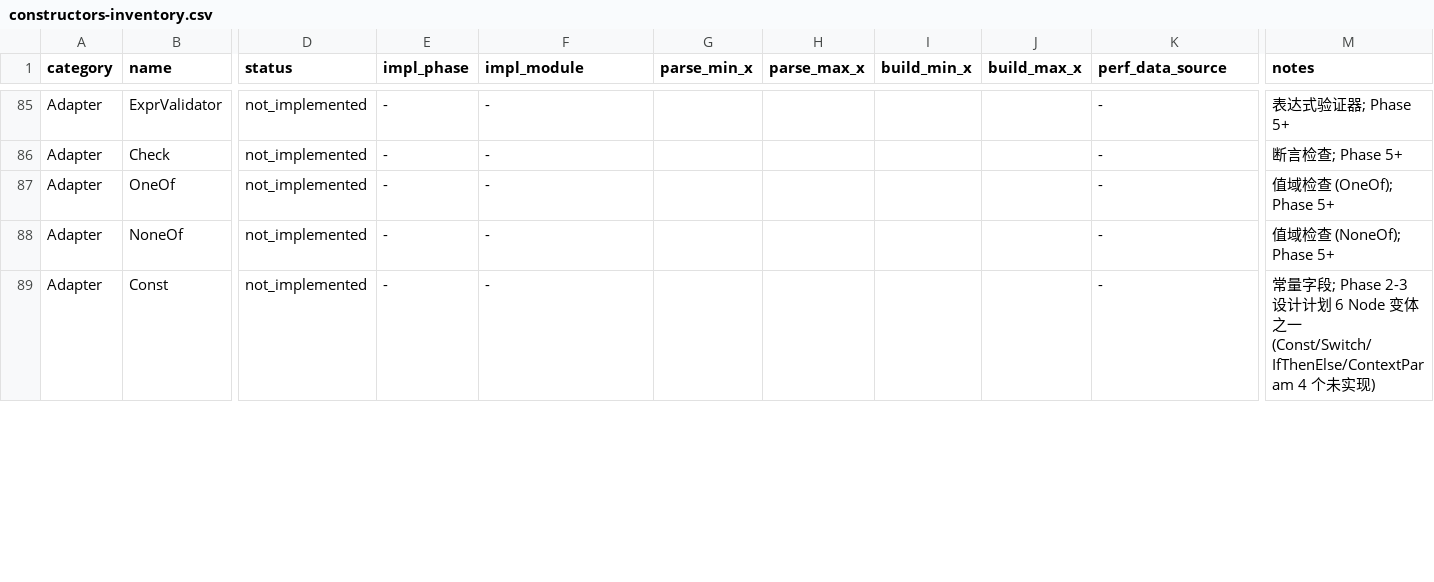
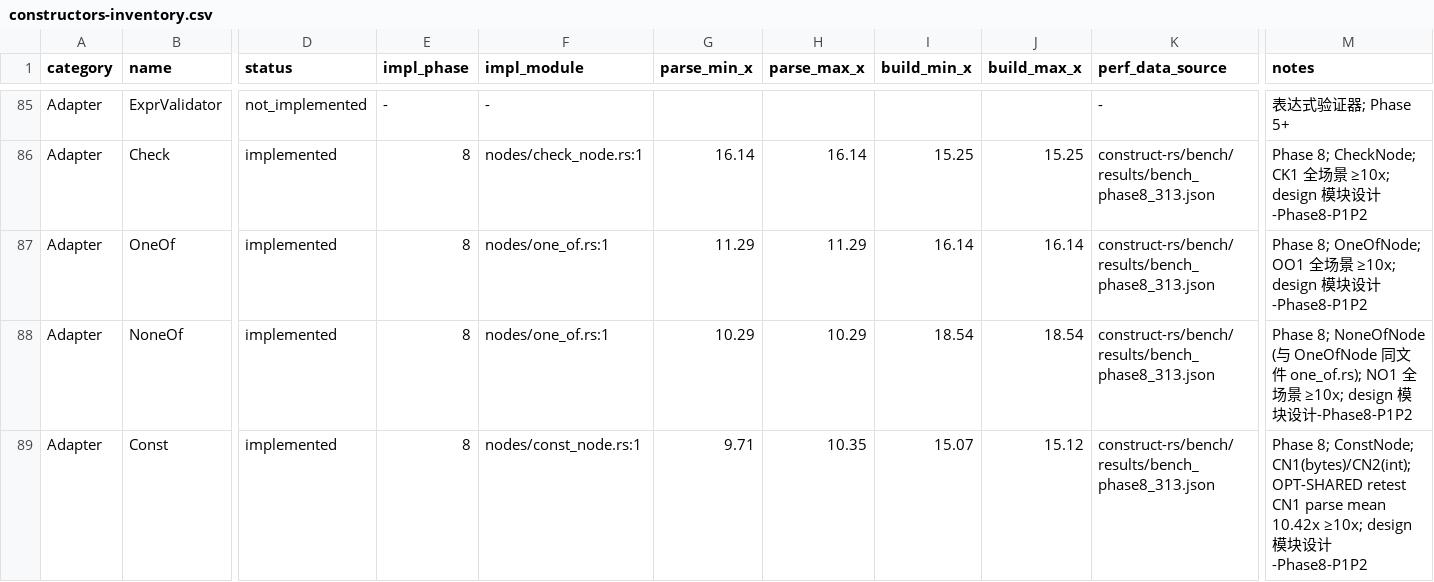
Before and after one commit to tsukj-gver/neoconstruct, a CSV file: docs/constructors-inventory.csv, drawn as a sheet; only a part is shown, gaps mark what is left out; the diff covers the shown part only; the diff names each change by its address in the sheet, - before the commit and + after, or states it on an @@ line.

Commit message:
feat(phase10): construct-rs 用法 SKILL + SCTP 验证 + Phase 8/9/10 收尾
- SKILL: .opencode/skills/construct-rs-usage/SKILL.md (1701 行, 100% API 覆盖, 10 易错点)

- 验证: 独立 agent 仅看 SKILL 单轮实现 SCTP (bitfield+条件+CRC), 53 round-trip + 8 parity PASS

- Phase 8 CSV 同步: 22 构造器 not_implemented -> implemented

- MEMORY.md: Phase 8/9/10 完成

```diff
--- a/docs/constructors-inventory.csv
+++ b/docs/constructors-inventory.csv
-D86:D89 (status): not_implemented
+D86:D89 (status): implemented
-E86:E89 (impl_phase): -
+E86:E89 (impl_phase): 8
-F86 (impl_module): -
+F86 (impl_module): nodes/check_node.rs:1
-G86 (parse_min_x): (empty)
+G86 (parse_min_x): 16.14
-H86 (parse_max_x): (empty)
+H86 (parse_max_x): 16.14
-I86 (build_min_x): (empty)
+I86 (build_min_x): 15.25
-J86 (build_max_x): (empty)
+J86 (build_max_x): 15.25
-K86:K89 (perf_data_source): -
+K86:K89 (perf_data_source): construct-rs/bench/results/bench_phase8_313.json
-M86 (notes): 断言检查; Phase 5+
+M86 (notes): Phase 8; CheckNode; CK1 全场景 ≥10x; design 模块设计-Phase8-P1P2
-F87:F88 (impl_module): -
+F87:F88 (impl_module): nodes/one_of.rs:1
-G87 (parse_min_x): (empty)
+G87 (parse_min_x): 11.29
-H87 (parse_max_x): (empty)
+H87 (parse_max_x): 11.29
-I87 (build_min_x): (empty)
+I87 (build_min_x): 16.14
-J87 (build_max_x): (empty)
+J87 (build_max_x): 16.14
-M87 (notes): 值域检查 (OneOf); Phase 5+
+M87 (notes): Phase 8; OneOfNode; OO1 全场景 ≥10x; design 模块设计-Phase8-P1P2
-G88 (parse_min_x): (empty)
+G88 (parse_min_x): 10.29
-H88 (parse_max_x): (empty)
+H88 (parse_max_x): 10.29
-I88 (build_min_x): (empty)
+I88 (build_min_x): 18.54
-J88 (build_max_x): (empty)
+J88 (build_max_x): 18.54
-M88 (notes): 值域检查 (NoneOf); Phase 5+
+M88 (notes): Phase 8; NoneOfNode (与 OneOfNode 同文件 one_of.rs); NO1 全场景 ≥10x; design 模块设计-Phase8-P1P2
-F89 (impl_module): -
+F89 (impl_module): nodes/const_node.rs:1
-G89 (parse_min_x): (empty)
+G89 (parse_min_x): 9.71
-H89 (parse_max_x): (empty)
+H89 (parse_max_x): 10.35
-I89 (build_min_x): (empty)
+I89 (build_min_x): 15.07
-J89 (build_max_x): (empty)
+J89 (build_max_x): 15.12
-M89 (notes): 常量字段; Phase 2-3 设计计划 6 Node 变体之一 (Const/Switch/IfThenElse/ContextParam 4 个未实现)
+M89 (notes): Phase 8; ConstNode; CN1(bytes)/CN2(int); OPT-SHARED retest CN1 parse mean 10.42x ≥10x; design 模块设计-Phase8-P1P2
```
Also changed, not shown: 148 edited cells elsewhere in this file, 15 other files.
